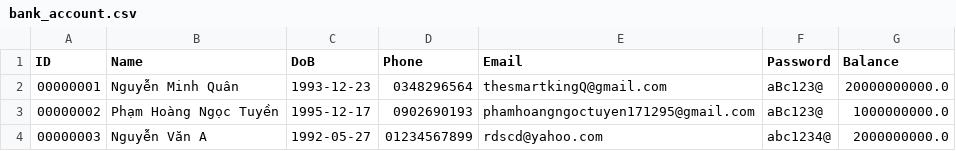
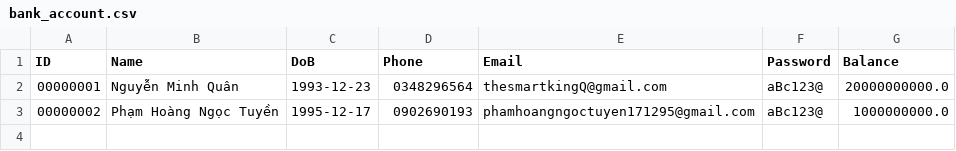
Before and after one commit to nmq231293/Streamlit-Capstone-Project-MQ, a CSV file: Simple Bank App/bank_account.csv, drawn as a sheet; the diff names each change by its address in the sheet, - before the commit and + after, or states it on an @@ line.

Commit message:
Update bank_account.csv

```diff
--- a/Simple Bank App/bank_account.csv
+++ b/Simple Bank App/bank_account.csv
-row 4: 00000003 | Nguyễn Văn A | 1992-05-27 | 01234567899 | rdscd@yahoo.com | abc1234@ | 2000000000.0
```
